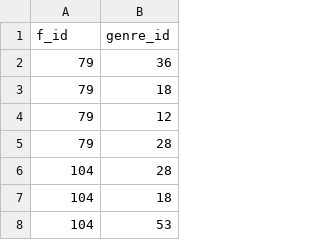
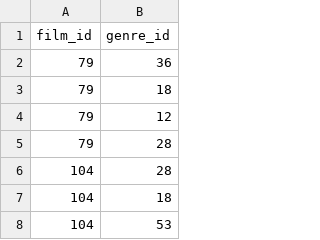
Before and after one commit to medina474/r5a10, a CSV file: data/cinema/films_genres.csv, drawn as a sheet; only a part is shown.

```diff
--- a/data/cinema/films_genres.csv
+++ b/data/cinema/films_genres.csv
@@ -1,2 +1,2 @@
-f_id,genre_id
+film_id,genre_id
 79,36
```
Also changed, not shown: data/cinema/films.csv, data/cinema/films_motscles.csv, 9 other files.
